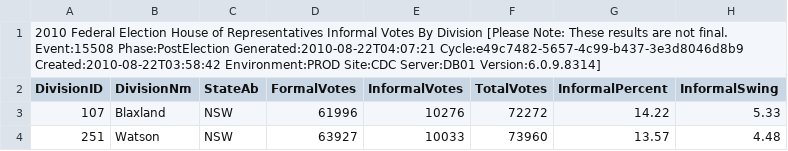
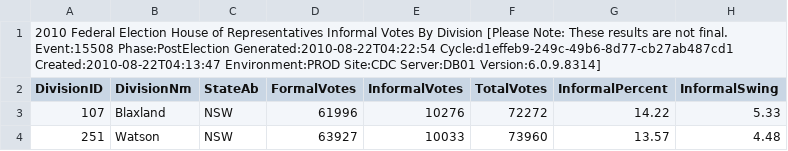
Before and after one commit to d1b/AustralianFederalElection2010CSV, a CSV file: HouseInformalByDivisionDownload-15508.csv, drawn as a sheet; only a part is shown.

```diff
--- a/HouseInformalByDivisionDownload-15508.csv
+++ b/HouseInformalByDivisionDownload-15508.csv
@@ -1,2 +1,2 @@
-2010 Federal Election House of Representatives Informal Votes By Division [Please Note: These results are not final. Event:15508 Phase:PostElection Generated:2010-08-22T04:07:21 Cycle:e49c7482-5657-4c99-b437-3e3d8046d8b9 Created:2010-08-22T03:58:42 Environment:PROD Site:CDC Server:DB01 Version:6.0.9.8314]
+2010 Federal Election House of Representatives Informal Votes By Division [Please Note: These results are not final. Event:15508 Phase:PostElection Generated:2010-08-22T04:22:54 Cycle:d1effeb9-249c-49b6-8d77-cb27ab487cd1 Created:2010-08-22T04:13:47 Environment:PROD Site:CDC Server:DB01 Version:6.0.9.8314]
 DivisionID,DivisionNm,StateAb,FormalVotes,InformalVotes,TotalVotes,InformalPercent,InformalSwing
```
Also changed, not shown: HouseDopByDivisionDownload-15508.csv, HouseInformalByStateDownload-15508.csv, 28 other files.
